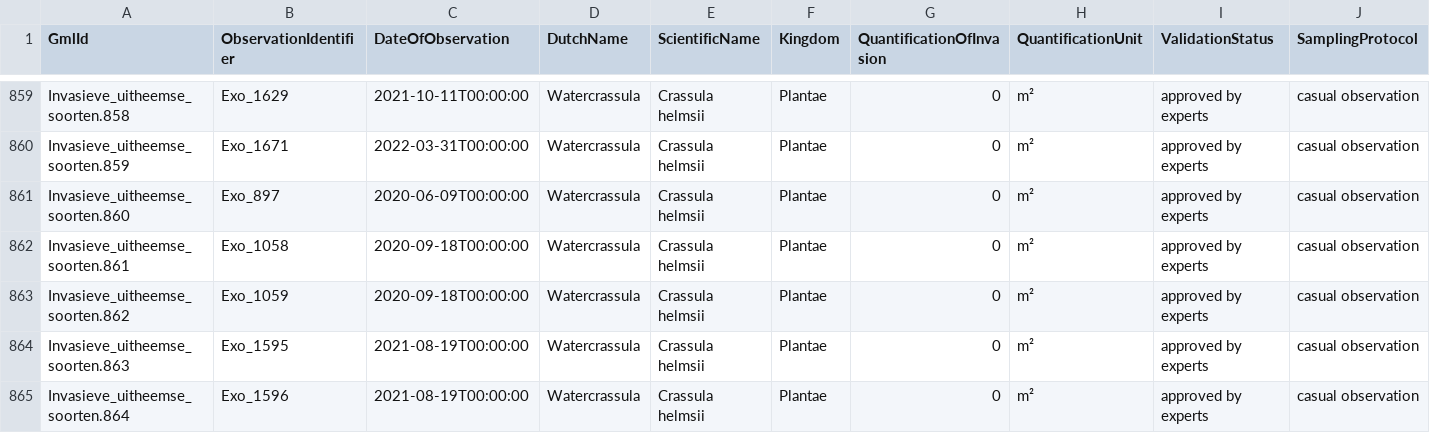
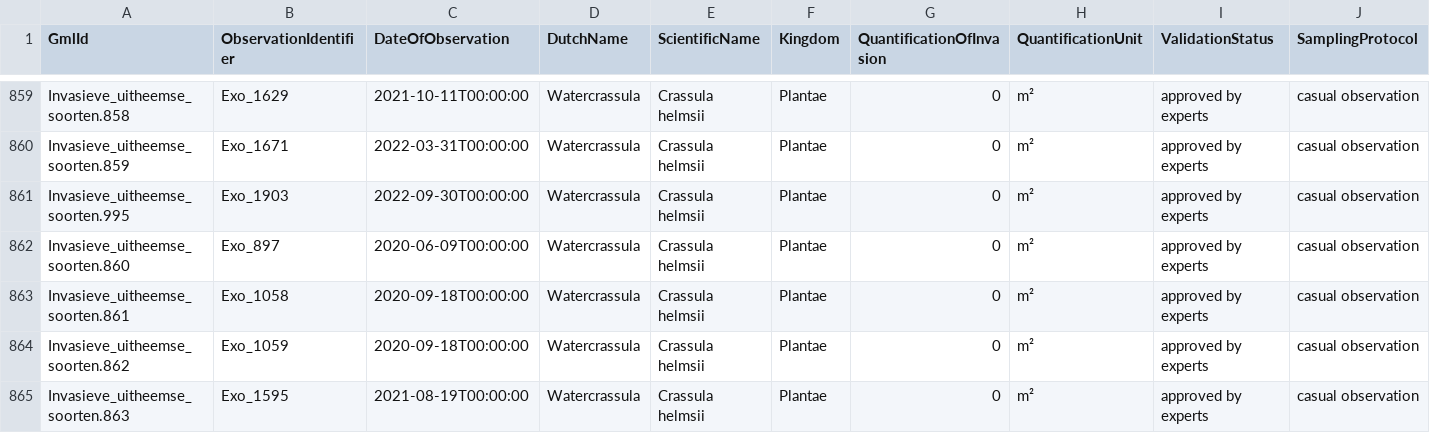
Before and after one commit to riparias/pcm-ias-plants-occurrences, a CSV file: data/raw/invasieve_uitheemse_soorten.csv, drawn as a sheet; only a part is shown, gaps mark what is left out; the shorter side is filled out with more unchanged rows; rows hold the shown columns only; the diff names each change by its address in the sheet, - before the commit and + after, or states it on an @@ line.

Commit message:
[AUTO]Fetch data
Files changed:\nM	data/raw/invasieve_uitheemse_soorten.csv

```diff
--- a/data/raw/invasieve_uitheemse_soorten.csv
+++ b/data/raw/invasieve_uitheemse_soorten.csv
+row 861: Invasieve_uitheemse_soorten.995 | Exo_1903 | 2022-09-30T00:00:00 | Watercrassula | Crassula helmsii | Plantae | 0 | m² | approved by experts | casual observation
```
